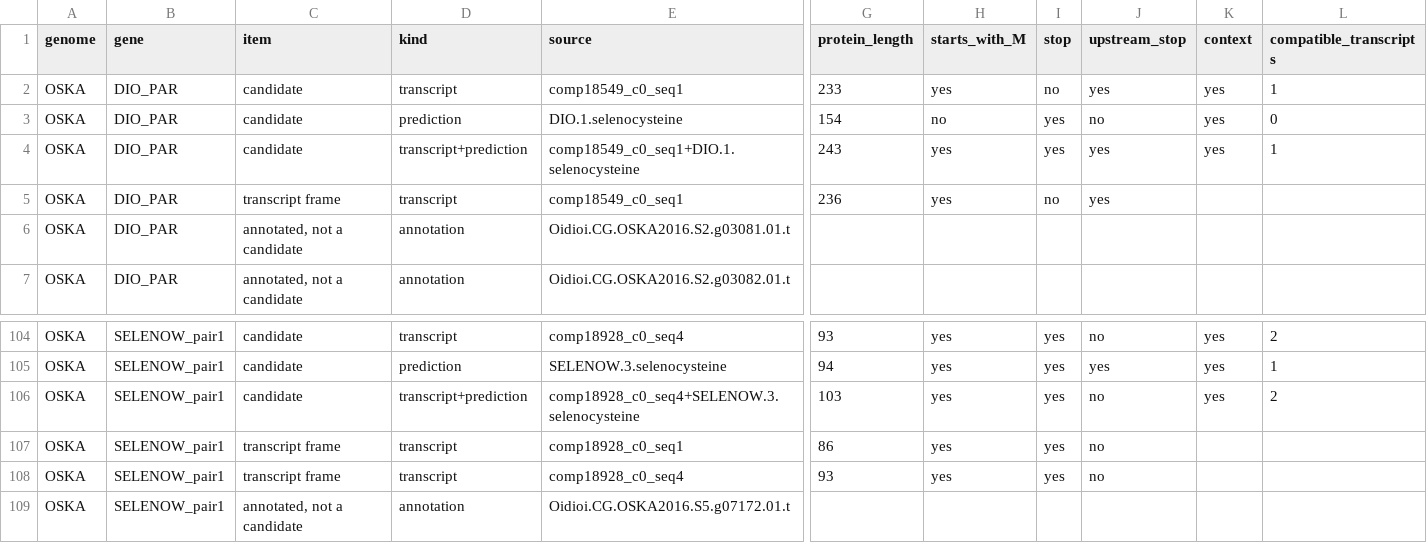
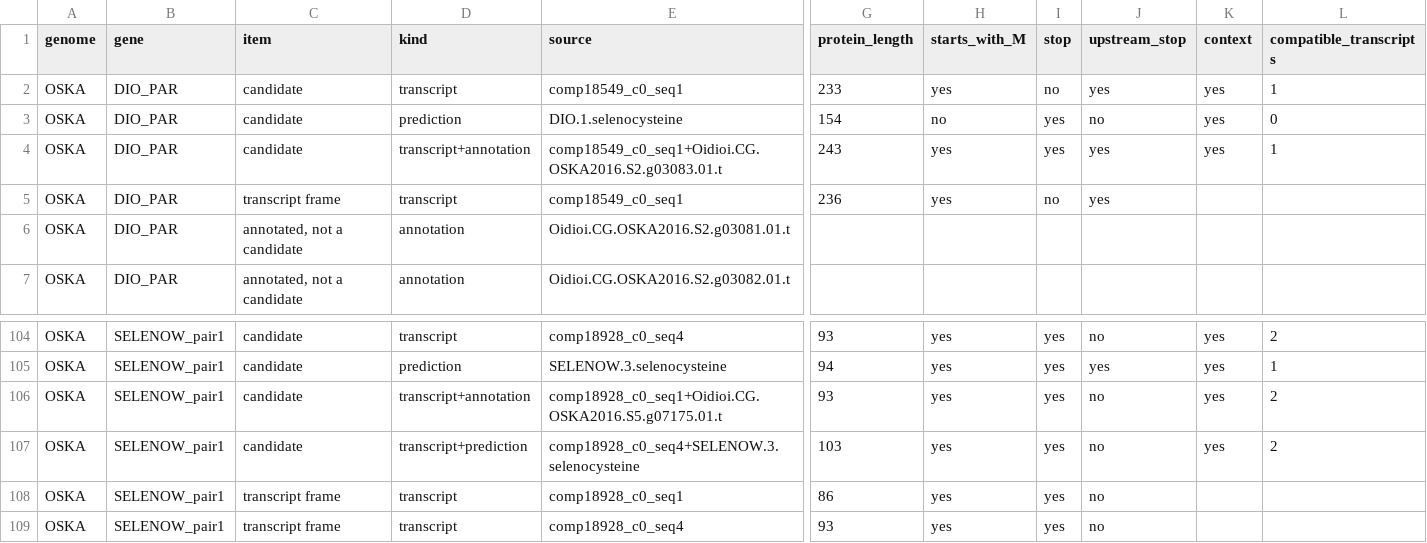
Before and after one commit to oist/LuscombeU_Oikopleura_Selenoproteins, a TSV file: curation/gold_standard/OSKA.candidate_models.tsv, drawn as a sheet; only a part is shown, gaps mark what is left out; the shorter side is filled out with more unchanged rows; rows hold the shown columns only; the diff names each change by its address in the sheet, - before the commit and + after, or states it on an @@ line.

```diff
--- a/curation/gold_standard/OSKA.candidate_models.tsv
+++ b/curation/gold_standard/OSKA.candidate_models.tsv
-D4 (kind): transcript+prediction
+D4 (kind): transcript+annotation
-E4 (source): comp18549_c0_seq1+DIO.1.selenocysteine
+E4 (source): comp18549_c0_seq1+Oidioi.CG.OSKA2016.S2.g03083.01.t
+row 106: OSKA | SELENOW_pair1 | candidate | transcript+annotation | comp18928_c0_seq1+Oidioi.CG.OSKA2016.S5.g07175.01.t | 93 | yes | yes | no | yes | 2
```
Also changed, not shown: curation/gold_standard/OKI.candidate_models.tsv, curation/gold_standard/OdB3.candidate_models.tsv, 7 other files.
